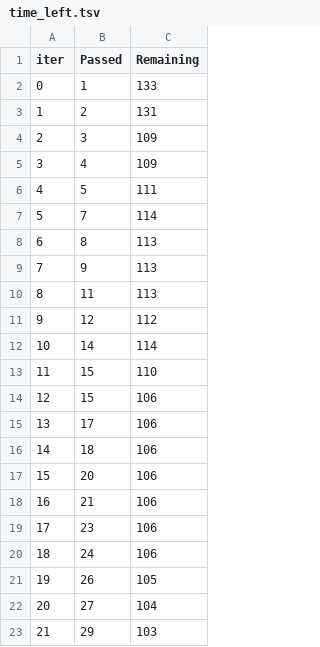
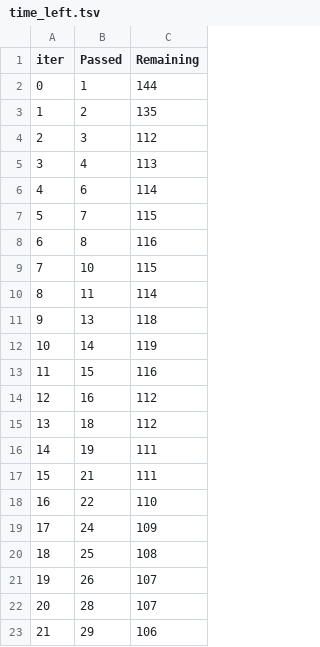
Before and after one commit to Marzipan78/Striving, a TSV file: M4_Feature_Eng/01. Robust ML/catboost_info/time_left.tsv, drawn as a sheet; only a part is shown; the diff covers the shown part only.

```diff
--- a/M4_Feature_Eng/01. Robust ML/catboost_info/time_left.tsv
+++ b/M4_Feature_Eng/01. Robust ML/catboost_info/time_left.tsv
@@ -1,23 +1,23 @@
 iter	Passed	Remaining
-0	1	133
-1	2	131
-2	3	109
-3	4	109
-4	5	111
-5	7	114
-6	8	113
-7	9	113
-8	11	113
-9	12	112
-10	14	114
-11	15	110
-12	15	106
-13	17	106
-14	18	106
-15	20	106
-16	21	106
-17	23	106
-18	24	106
-19	26	105
-20	27	104
-21	29	103
+0	1	144
+1	2	135
+2	3	112
+3	4	113
+4	6	114
+5	7	115
+6	8	116
+7	10	115
+8	11	114
+9	13	118
+10	14	119
+11	15	116
+12	16	112
+13	18	112
+14	19	111
+15	21	111
+16	22	110
+17	24	109
+18	25	108
+19	26	107
+20	28	107
+21	29	106
```
Also changed, not shown: 121 edited cells elsewhere in this file, 6 other files.
